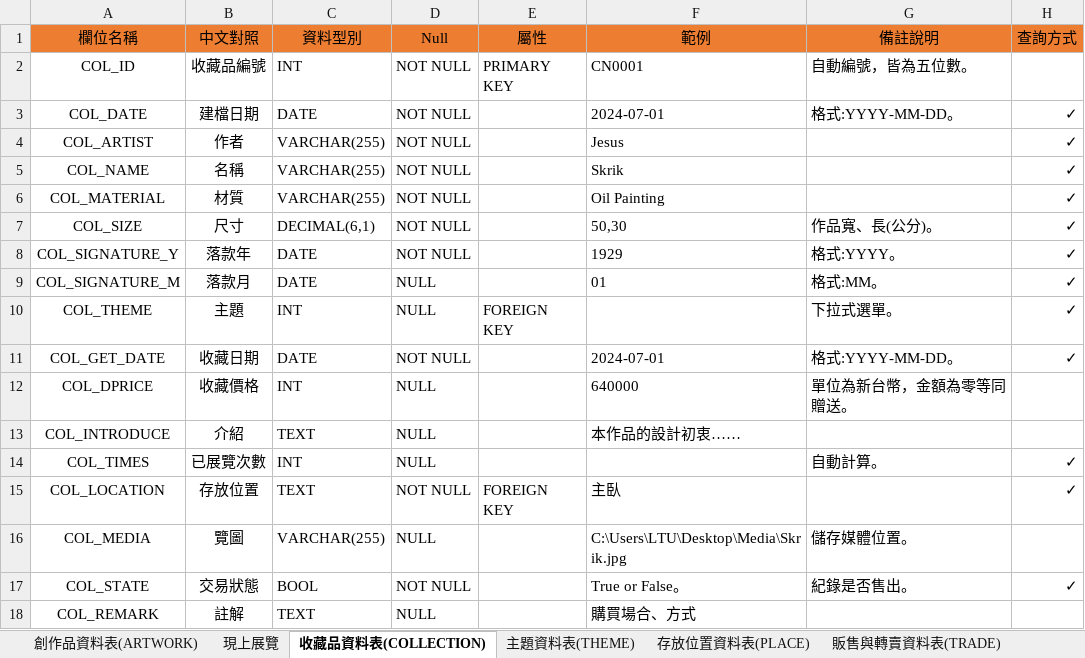
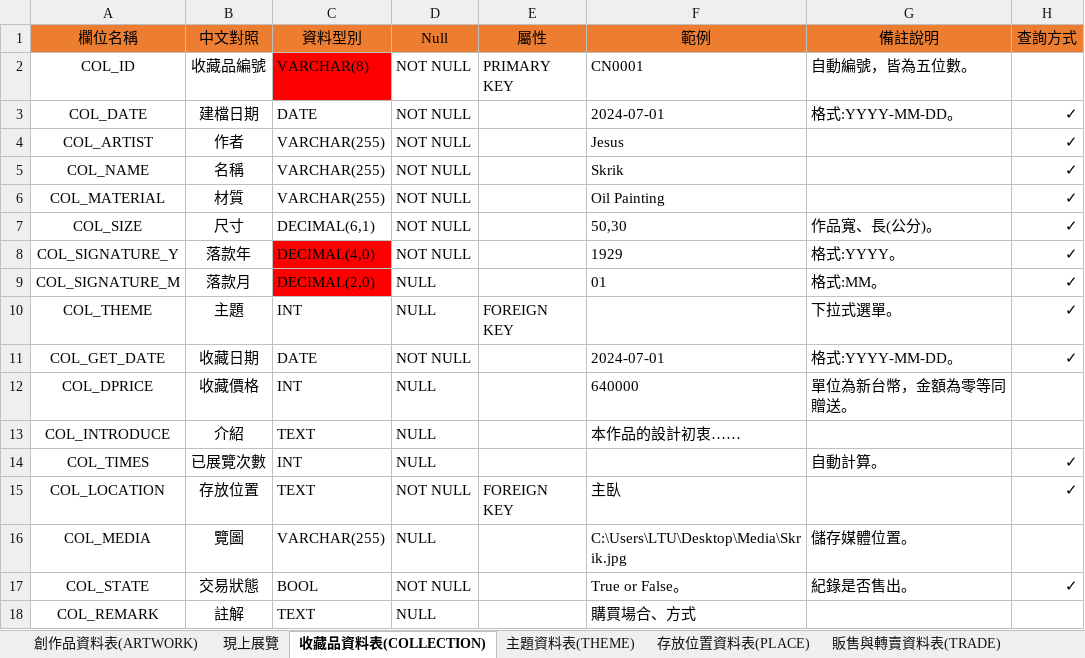
Before and after one commit to victorzz585148/Artists_treasure, an Excel workbook: 資料庫表格_final.xlsx, sheet 收藏品資料表(COLLECTION), drawn as a sheet; values as stored, in another font and other column widths than the file's, no borders; the diff names each change by its address in the sheet, - before the commit and + after, or states it on an @@ line.

```diff
--- a/資料庫表格_final.xlsx (sheet 收藏品資料表(COLLECTION))
+++ b/資料庫表格_final.xlsx (sheet 收藏品資料表(COLLECTION))
-C2 (資料型別): INT
+C2 (資料型別): VARCHAR(8)
-C2 fill: none
+C2 fill: #FF0000
-C8 (資料型別): DATE
+C8 (資料型別): DECIMAL(4,0)
-C8:C9 fill: none
+C8:C9 fill: #FF0000
-C9 (資料型別): DATE
+C9 (資料型別): DECIMAL(2,0)
```
Also changed, not shown: sheet 創作品資料表(ARTWORK), sheet 展覽明細資料表(EXHIBITIONDETAIL), sheet 賽事明細資料表(CONTESTDETAIL), sheet 主題資料表(THEME), sheet 販售與轉賣明細資料表(TRADEDETAIL), sheet 存放位置資料表(PLACE), 3 more sheets, 4 other files.
